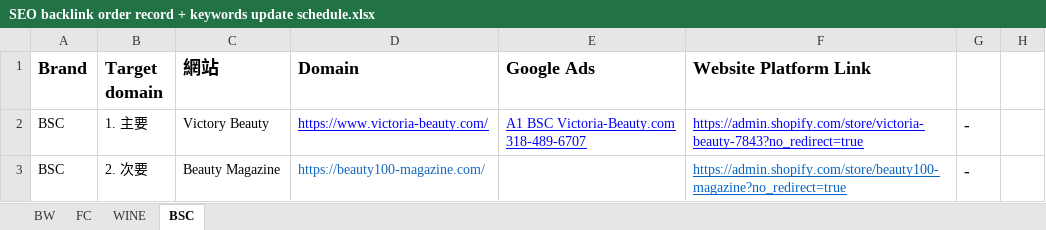
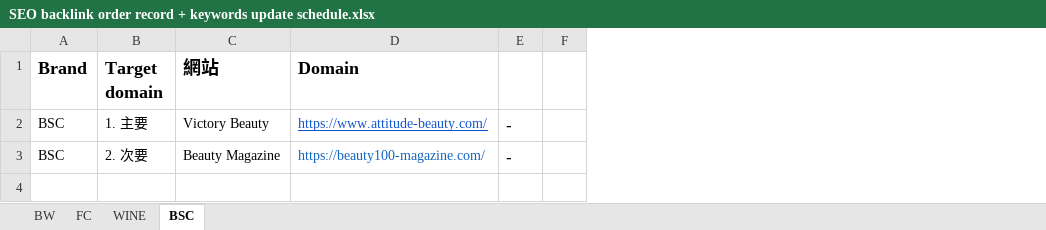
Before and after one commit to chifung-BWSolution/MPS, an Excel workbook: data/SEO backlink order record + keywords update schedule.xlsx, sheet BSC, drawn as a sheet; only a part is shown; values as stored, in another font and other column widths than the file's, no borders; charts and pictures not drawn; ↵ is a line break in a cell; the diff names each change by its address in the sheet, - before the commit and + after, or states it on an @@ line.

```diff
--- a/data/SEO backlink order record + keywords update schedule.xlsx (sheet BSC)
+++ b/data/SEO backlink order record + keywords update schedule.xlsx (sheet BSC)
-column E (Google Ads), row 2: A1 BSC Victoria-Beauty.com ↵ 318-489-6707
-column F (Website Platform Link), rows 2-3: https://admin.shopify.com/store/victoria-beauty-7843?no_redirect=true | https://admin.shopify.com/store/beauty100-magazine?no_redirect=true
-D2 (Domain): https://www.victoria-beauty.com/
+D2 (Domain): https://www.attitude-beauty.com/
-D2 text colour: #0000FF
+D2 text colour: #1155CC
```
Also changed, not shown: charts or pictures, 2 other files.
